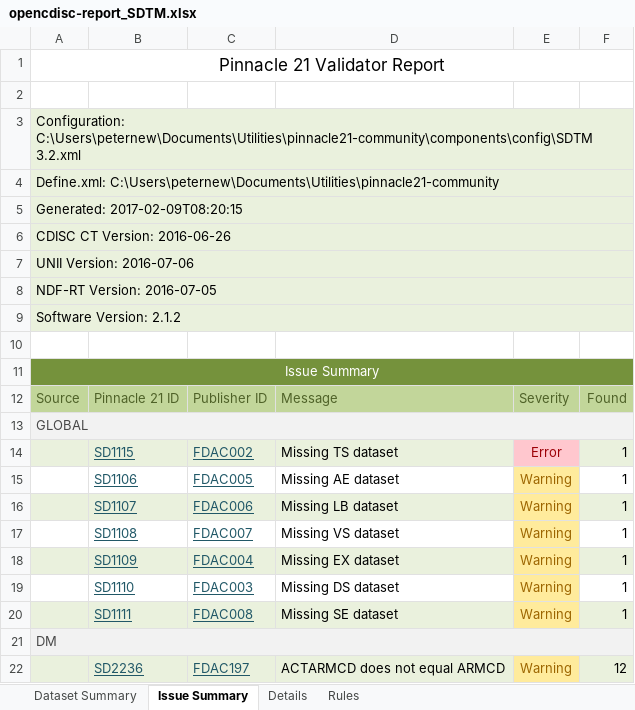
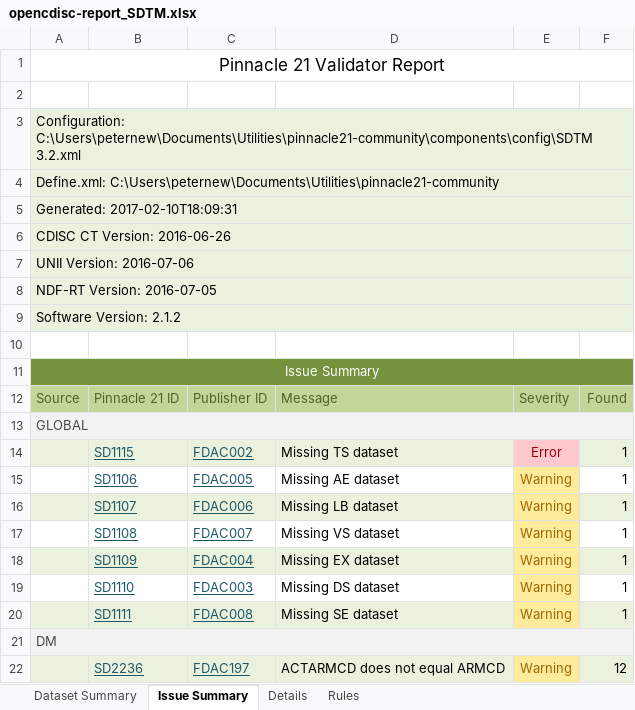
Before and after one commit to mtandp/TestDataFactory, an Excel workbook: Updated/opencdisc-report_SDTM.xlsx, sheet Issue Summary, drawn as a sheet; values as stored, in another font and other column widths than the file's, no borders; the diff names each change by its address in the sheet, - before the commit and + after, or states it on an @@ line.

Commit message:
Add files via upload

```diff
--- a/Updated/opencdisc-report_SDTM.xlsx (sheet Issue Summary)
+++ b/Updated/opencdisc-report_SDTM.xlsx (sheet Issue Summary)
-A5: Generated: 2017-02-09T08:20:15
+A5: Generated: 2017-02-10T18:09:31
```
Also changed, not shown: sheet Dataset Summary.
